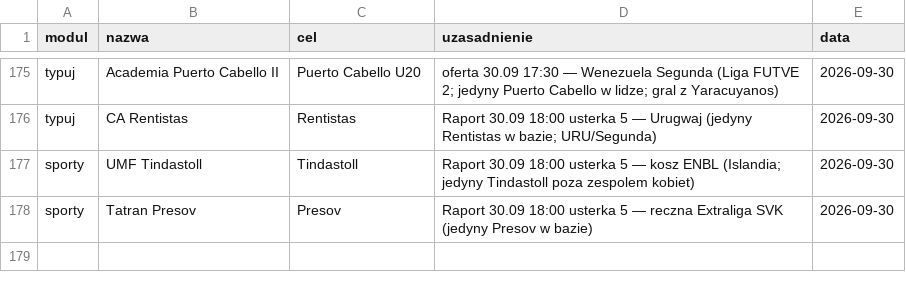
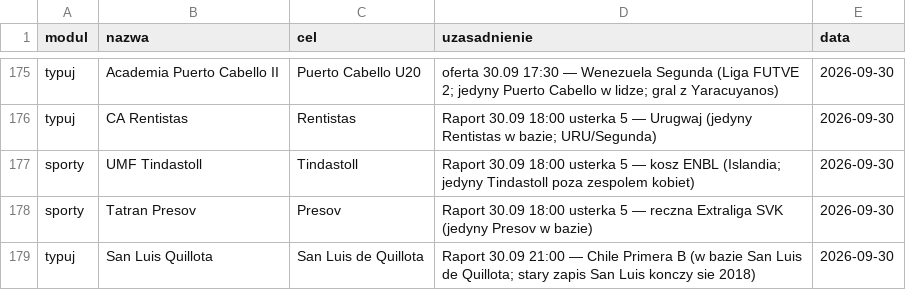
Before and after one commit to jedrzej82/sts-kb, a CSV file: aliasy.csv, drawn as a sheet; only a part is shown, gaps mark what is left out.

```diff
--- a/aliasy.csv
+++ b/aliasy.csv
@@ -178 +178,2 @@ sporty,UMF Tindastoll,Tindastoll,Raport 30.09 18:00 usterka 5 — kosz ENBL (Isl
 sporty,Tatran Presov,Presov,Raport 30.09 18:00 usterka 5 — reczna Extraliga SVK (jedyny Presov w bazie),2026-09-30
+typuj,San Luis Quillota,San Luis de Quillota,Raport 30.09 21:00 — Chile Primera B (w bazie San Luis de Quillota; stary zapis San Luis konczy sie 2018),2026-09-30
```
Also changed, not shown: 3 other files.
